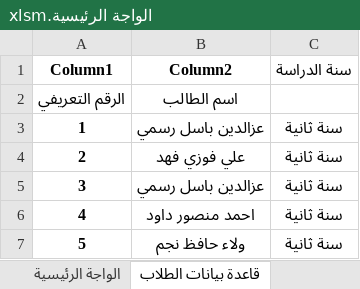
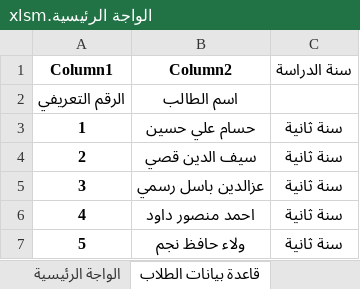
Before and after one commit to hussamalbahadli/Azur, an Excel workbook: ملف الاكسل/الواجة الرئيسية.xlsm, sheet قاعدة بيانات الطلاب, drawn as a sheet; only a part is shown; values as stored, in another font and other column widths than the file's, no borders; table styles not drawn; the diff names each change by its address in the sheet, - before the commit and + after, or states it on an @@ line.

```diff
--- a/ملف الاكسل/الواجة الرئيسية.xlsm (sheet قاعدة بيانات الطلاب)
+++ b/ملف الاكسل/الواجة الرئيسية.xlsm (sheet قاعدة بيانات الطلاب)
-B3 (Column2): عزالدين باسل رسمي
+B3 (Column2): حسام علي حسين
-B4 (Column2): علي فوزي فهد
+B4 (Column2): سيف الدين قصي
```
Also changed, not shown: 3 other files.
